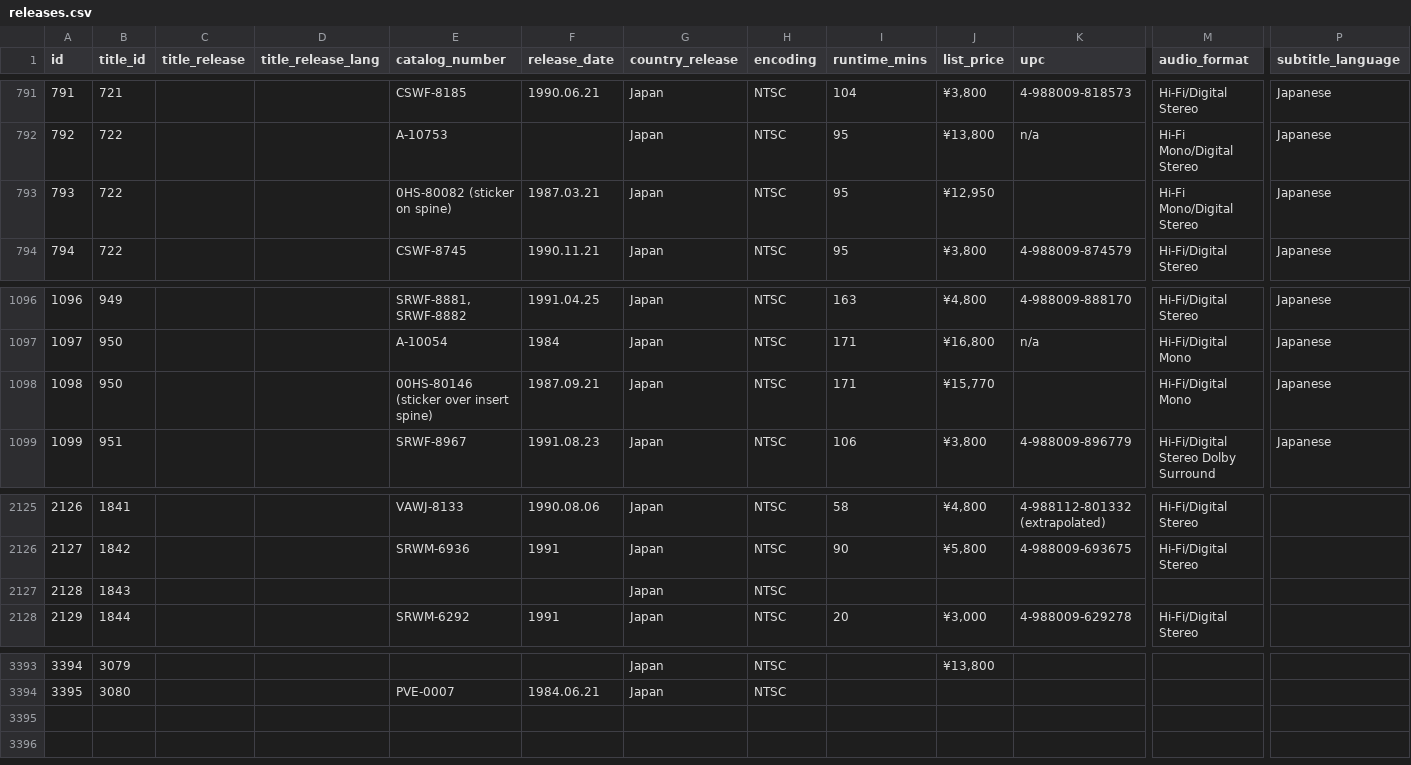
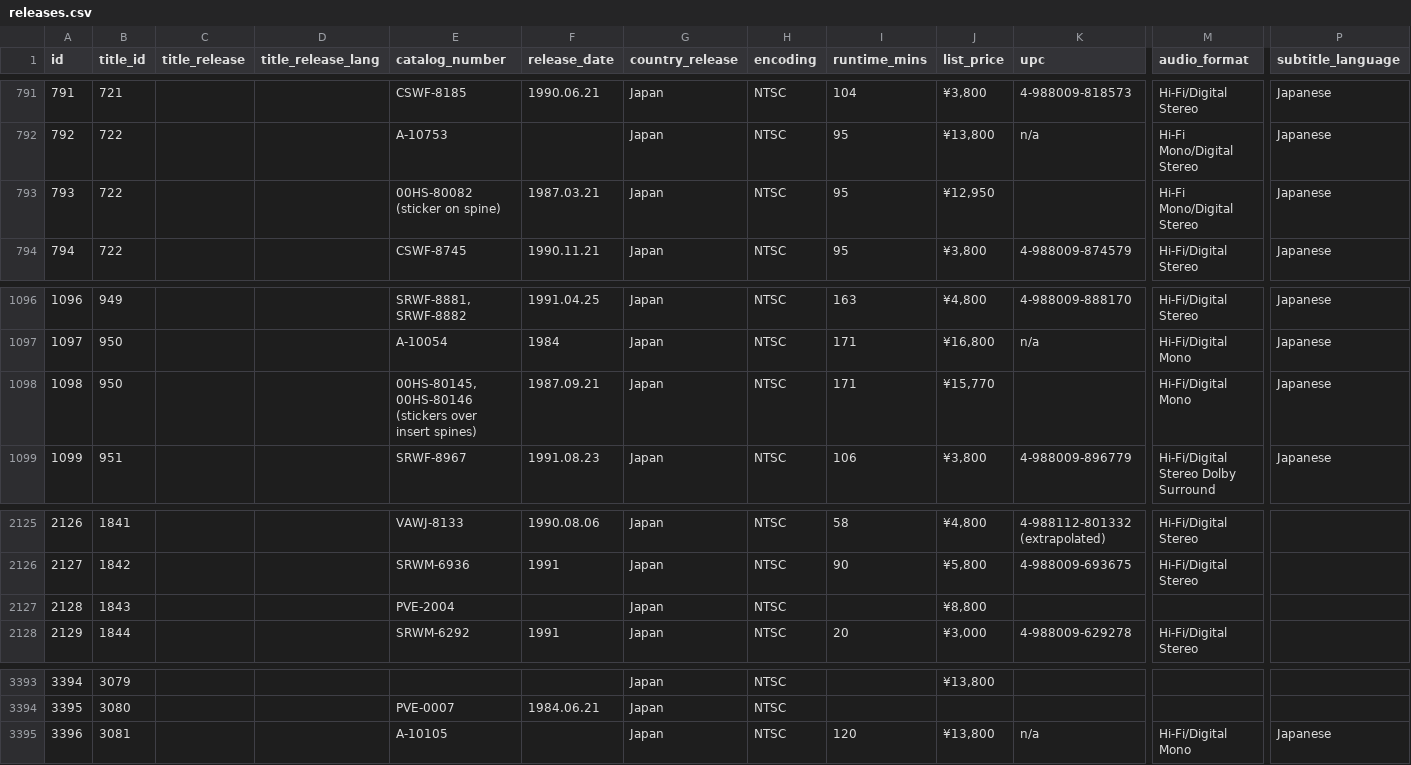
Before and after one commit to rikker/video8, a CSV file: data/releases.csv, drawn as a sheet; only a part is shown, gaps mark what is left out; rows hold the shown columns only; the diff names each change by its address in the sheet, - before the commit and + after, or states it on an @@ line.

Commit message:
Sync from contributor sheet

```diff
--- a/data/releases.csv
+++ b/data/releases.csv
-E793 (catalog_number): 0HS-80082 (sticker on spine)
+E793 (catalog_number): 00HS-80082 (sticker on spine)
-E1098 (catalog_number): 00HS-80146 (sticker over insert spine)
+E1098 (catalog_number): 00HS-80145, 00HS-80146 (stickers over insert spines)
-E2127 (catalog_number): (empty)
+E2127 (catalog_number): PVE-2004
-J2127 (list_price): (empty)
+J2127 (list_price): ¥8,800
+row 3395: 3396 | 3081 |  |  | A-10105 |  | Japan | NTSC | 120 | ¥13,800 | n/a | Hi-Fi/Digital Mono | Japanese
```
Also changed, not shown: data/release_publishers.csv, data/titles.csv.
